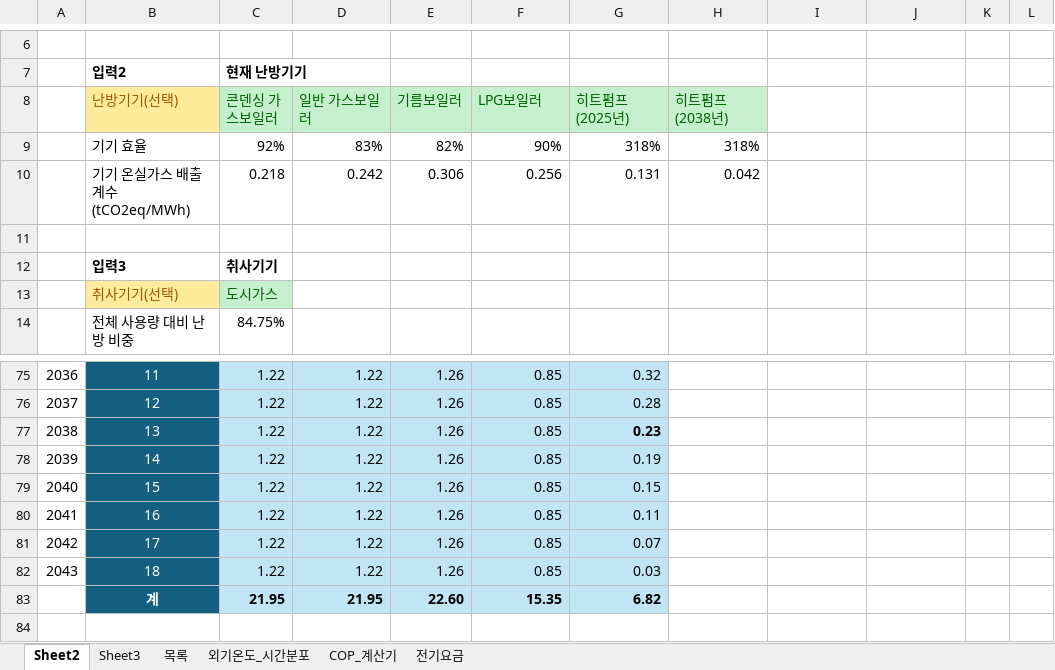
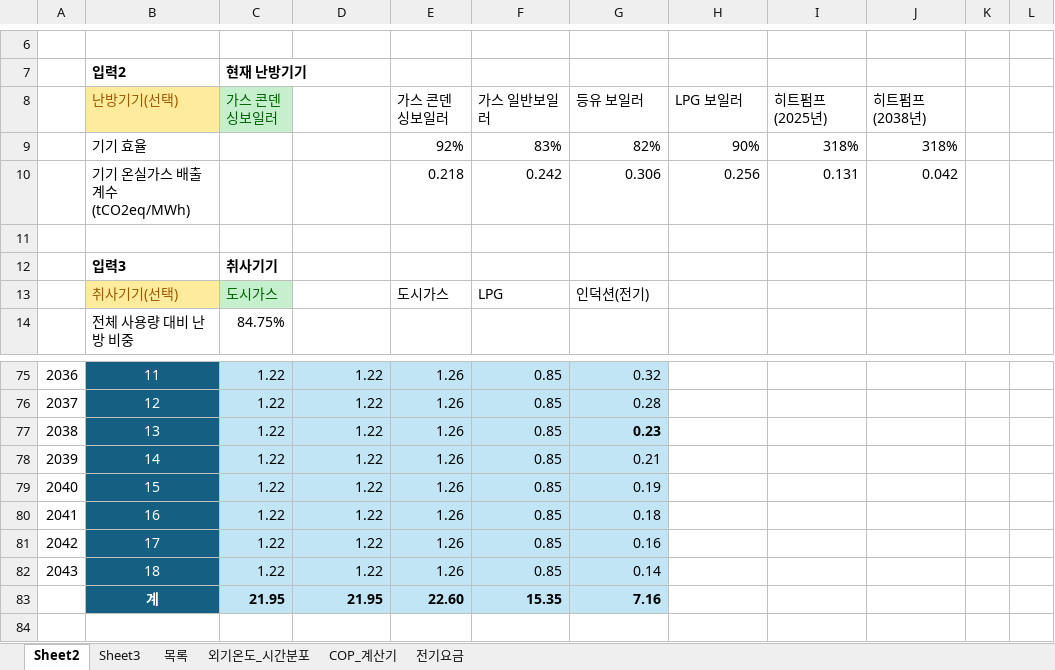
Before and after one commit to melissa252lee-dan/gesi-heatpump, an Excel workbook: 전기요금완료본.xlsx, sheet Sheet2, drawn as a sheet; only a part is shown, gaps mark what is left out; values as stored, in another font and other column widths than the file's, no borders; the diff names each change by its address in the sheet, - before the commit and + after, or states it on an @@ line.

Commit message:
Add files via upload

```diff
--- a/전기요금완료본.xlsx (sheet Sheet2)
+++ b/전기요금완료본.xlsx (sheet Sheet2)
-C8: 콘덴싱 가스보일러
+C8: 가스 콘덴싱보일러
-D8: 일반 가스보일러
+D8: (empty)
-D8:H8 fill: #C6EFCE
+D8:H8 fill: none
-E8: 기름보일러
+E8: 가스 콘덴싱보일러
-E8:H8 text colour: #006100
+E8:H8 text colour: black
-F8: LPG보일러
+F8: 가스 일반보일러
-G8: 히트펌프(2025년)
+G8: 등유 보일러
-H8: 히트펌프(2038년)
+H8: LPG 보일러
-I8: (empty)
+I8: 히트펌프(2025년)
-J8: (empty)
+J8: 히트펌프(2038년)
-C9 (가스 콘덴싱보일러): 92%
+C9 (가스 콘덴싱보일러): (empty)
-D9: 83%
+D9: (empty)
-E9 (가스 콘덴싱보일러): 82%
+E9 (가스 콘덴싱보일러): 92%
-F9 (가스 일반보일러): 90%
+F9 (가스 일반보일러): 83%
-G9 (등유 보일러): 318%
+G9 (등유 보일러): 82%
-H9 (LPG 보일러): 318%
+H9 (LPG 보일러): 90%
-I9 (히트펌프(2025년)): (empty)
+I9 (히트펌프(2025년)): 318%
-J9 (히트펌프(2038년)): (empty)
+J9 (히트펌프(2038년)): 318%
-C10 (가스 콘덴싱보일러): 0.218
+C10 (가스 콘덴싱보일러): (empty)
-D10: 0.242
+D10: (empty)
-E10 (가스 콘덴싱보일러): 0.306
+E10 (가스 콘덴싱보일러): 0.218
-F10 (가스 일반보일러): 0.256
+F10 (가스 일반보일러): 0.242
-G10 (등유 보일러): 0.131
+G10 (등유 보일러): 0.306
-H10 (LPG 보일러): 0.042
+H10 (LPG 보일러): 0.256
-I10 (히트펌프(2025년)): (empty)
+I10 (히트펌프(2025년)): 0.131
-J10 (히트펌프(2038년)): (empty)
+J10 (히트펌프(2038년)): 0.042
-E13 (가스 콘덴싱보일러): (empty)
+E13 (가스 콘덴싱보일러): 도시가스
-F13 (가스 일반보일러): (empty)
+F13 (가스 일반보일러): LPG
-G13 (등유 보일러): (empty)
+G13 (등유 보일러): 인덕션(전기)
-G78 (등유 보일러): 0.19
+G78 (등유 보일러): 0.21
-G79 (등유 보일러): 0.15
+G79 (등유 보일러): 0.19
-G80 (등유 보일러): 0.11
+G80 (등유 보일러): 0.18
-G81 (등유 보일러): 0.07
+G81 (등유 보일러): 0.16
-G82 (등유 보일러): 0.03
+G82 (등유 보일러): 0.14
-G83 (등유 보일러): 6.82
+G83 (등유 보일러): 7.16
```
Also changed, not shown: formulas that keep their value.
